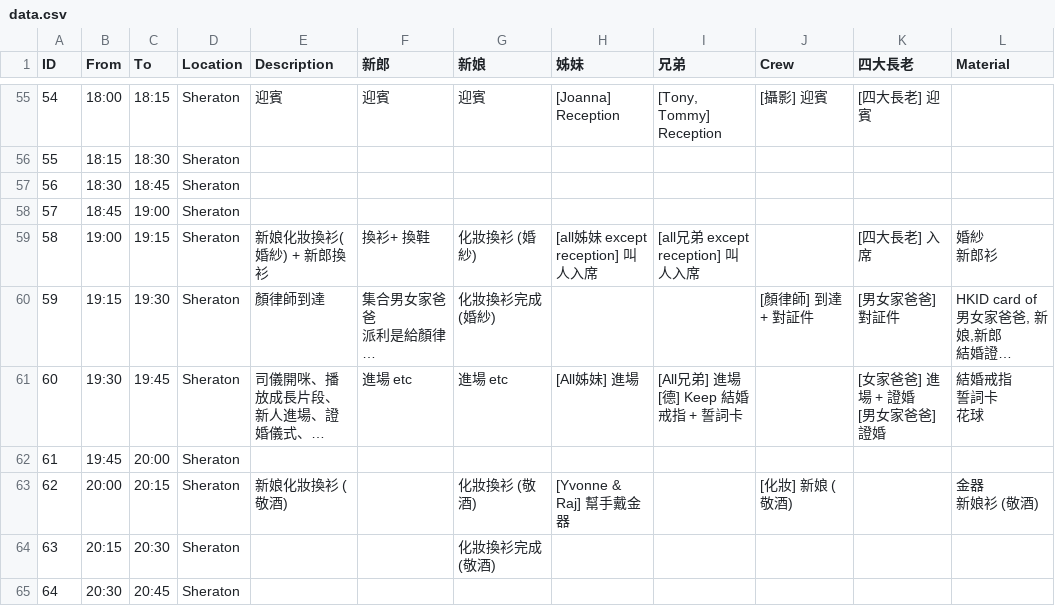
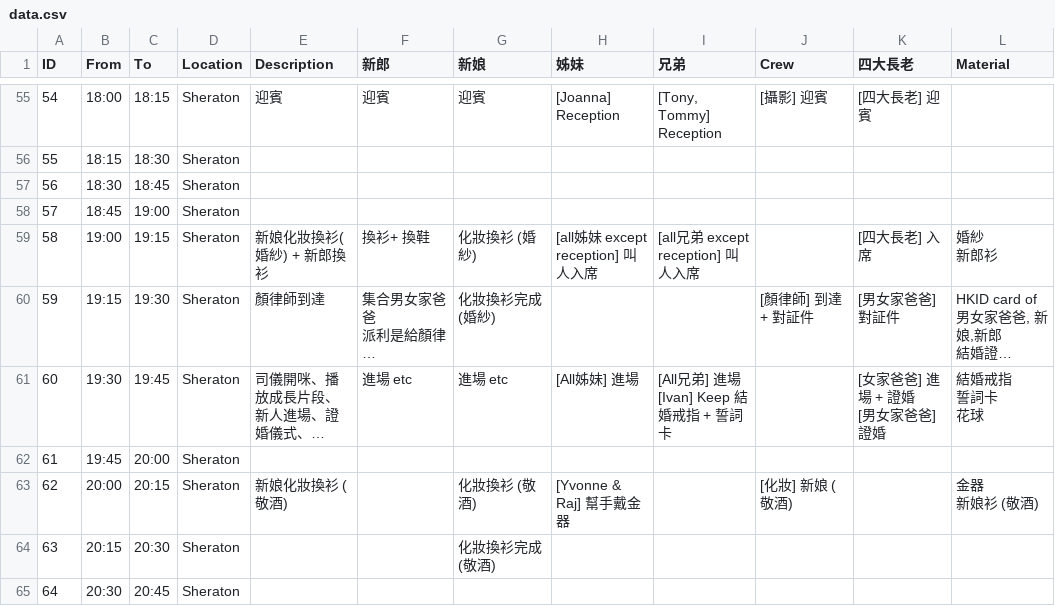
Before and after one commit to kingchun1991/Wedding-Invitation, a CSV file: data/data.csv, drawn as a sheet; only a part is shown, gaps mark what is left out; long unchanged cells end in …; ↵ is a line break in a cell; the diff covers the shown part only; the diff names each change by its address in the sheet, - before the commit and + after, or states it on an @@ line.

```diff
--- a/data/data.csv
+++ b/data/data.csv
-I61 (兄弟): [All兄弟] 進場 ↵ [德] Keep 結婚戒指 + 誓詞卡
+I61 (兄弟): [All兄弟] 進場 ↵ [Ivan] Keep 結婚戒指 + 誓詞卡
```
Also changed, not shown: 11 edited cells elsewhere in this file, 1 other file.
